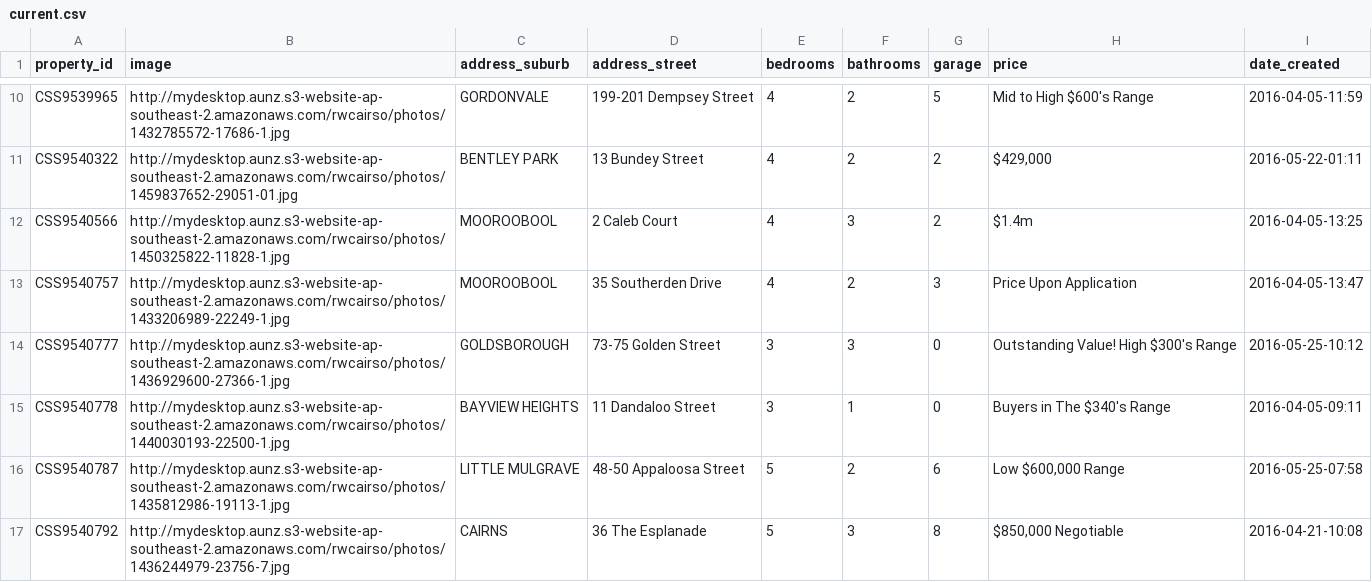
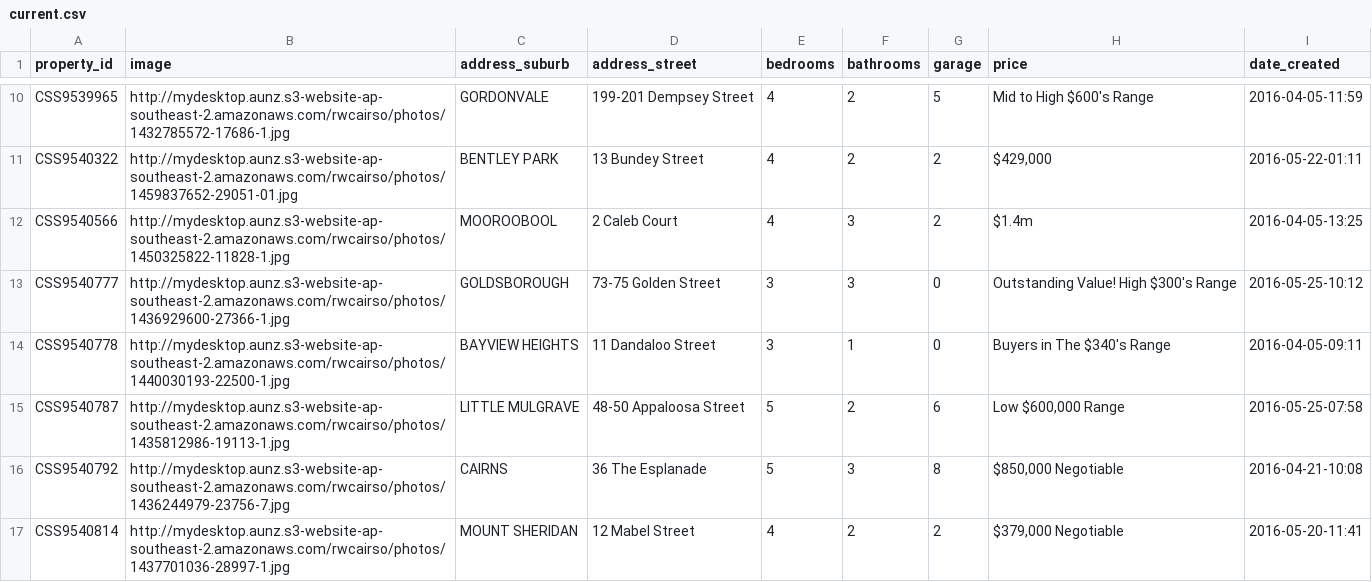
Before and after one commit to callumflack/therese-plath-realestate, a CSV file: _data/current.csv, drawn as a sheet; only a part is shown, gaps mark what is left out; the shorter side is filled out with more unchanged rows.

```diff
--- a/_data/current.csv
+++ b/_data/current.csv
@@ -12,3 +12,2 @@ CSS9540322,http://mydesktop.aunz.s3-website-ap-southeast-2.amazonaws.com/rwcairs
 CSS9540566,http://mydesktop.aunz.s3-website-ap-southeast-2.amazonaws.com/rwcairso/photos/1450325822-11828-1.jpg,MOOROOBOOL,"2 Caleb Court",4,3,2,$1.4m,2016-04-05-13:25
-CSS9540757,http://mydesktop.aunz.s3-website-ap-southeast-2.amazonaws.com/rwcairso/photos/1433206989-22249-1.jpg,MOOROOBOOL,"35 Southerden Drive",4,2,3,"Price Upon Application",2016-04-05-13:47
 CSS9540777,http://mydesktop.aunz.s3-website-ap-southeast-2.amazonaws.com/rwcairso/photos/1436929600-27366-1.jpg,GOLDSBOROUGH,"73-75 Golden Street",3,3,0,"Outstanding Value! High $300's Range",2016-05-25-10:12
```
Also changed, not shown: 1 other file.
